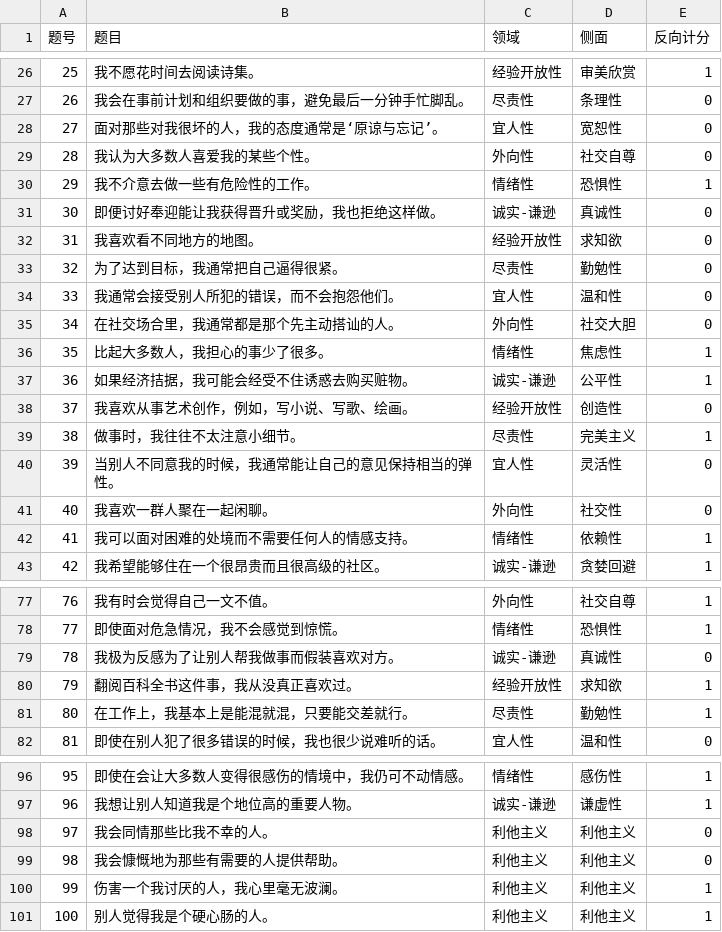
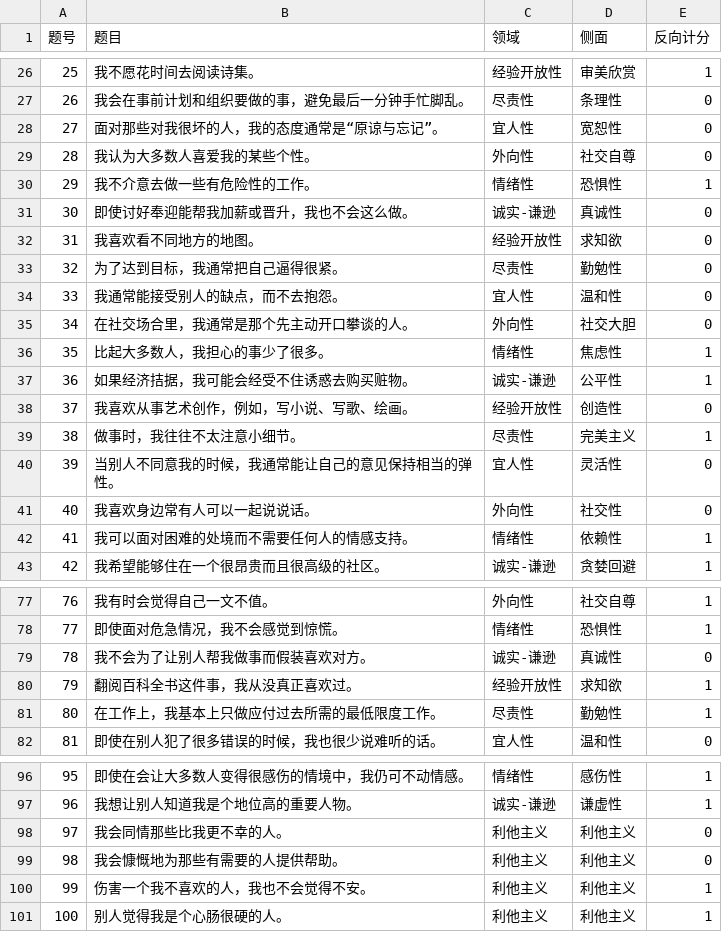
Before and after one commit to Poro789/hexaco-test, a CSV file: HEXACO_items.csv, drawn as a sheet; only a part is shown, gaps mark what is left out; the diff covers the shown part only.

```diff
--- a/HEXACO_items.csv
+++ b/HEXACO_items.csv
@@ -27,10 +27,10 @@
 26,我会在事前计划和组织要做的事，避免最后一分钟手忙脚乱。,尽责性,条理性,0
-27,面对那些对我很坏的人，我的态度通常是‘原谅与忘记’。,宜人性,宽恕性,0
+27,面对那些对我很坏的人，我的态度通常是“原谅与忘记”。,宜人性,宽恕性,0
 28,我认为大多数人喜爱我的某些个性。,外向性,社交自尊,0
 29,我不介意去做一些有危险性的工作。,情绪性,恐惧性,1
-30,即便讨好奉迎能让我获得晋升或奖励，我也拒绝这样做。,诚实-谦逊,真诚性,0
+30,即使讨好奉迎能帮我加薪或晋升，我也不会这么做。,诚实-谦逊,真诚性,0
 31,我喜欢看不同地方的地图。,经验开放性,求知欲,0
 32,为了达到目标，我通常把自己逼得很紧。,尽责性,勤勉性,0
-33,我通常会接受别人所犯的错误，而不会抱怨他们。,宜人性,温和性,0
-34,在社交场合里，我通常都是那个先主动搭讪的人。,外向性,社交大胆,0
+33,我通常能接受别人的缺点，而不去抱怨。,宜人性,温和性,0
+34,在社交场合里，我通常是那个先主动开口攀谈的人。,外向性,社交大胆,0
 35,比起大多数人，我担心的事少了很多。,情绪性,焦虑性,1
@@ -40,3 +40,3 @@
 39,当别人不同意我的时候，我通常能让自己的意见保持相当的弹性。,宜人性,灵活性,0
-40,我喜欢一群人聚在一起闲聊。,外向性,社交性,0
+40,我喜欢身边常有人可以一起说说话。,外向性,社交性,0
 41,我可以面对困难的处境而不需要任何人的情感支持。,情绪性,依赖性,1
@@ -78,5 +78,5 @@
 77,即使面对危急情况，我不会感觉到惊慌。,情绪性,恐惧性,1
-78,我极为反感为了让别人帮我做事而假装喜欢对方。,诚实-谦逊,真诚性,0
+78,我不会为了让别人帮我做事而假装喜欢对方。,诚实-谦逊,真诚性,0
 79,翻阅百科全书这件事，我从没真正喜欢过。,经验开放性,求知欲,1
-80,在工作上，我基本上是能混就混，只要能交差就行。,尽责性,勤勉性,1
+80,在工作上，我基本上只做应付过去所需的最低限度工作。,尽责性,勤勉性,1
 81,即使在别人犯了很多错误的时候，我也很少说难听的话。,宜人性,温和性,0
@@ -97,5 +97,5 @@
 96,我想让别人知道我是个地位高的重要人物。,诚实-谦逊,谦虚性,1
-97,我会同情那些比我不幸的人。,利他主义,利他主义,0
+97,我会同情那些比我更不幸的人。,利他主义,利他主义,0
 98,我会慷慨地为那些有需要的人提供帮助。,利他主义,利他主义,0
-99,伤害一个我讨厌的人，我心里毫无波澜。,利他主义,利他主义,1
-100,别人觉得我是个硬心肠的人。,利他主义,利他主义,1
+99,伤害一个我不喜欢的人，我也不会觉得不安。,利他主义,利他主义,1
+100,别人觉得我是个心肠很硬的人。,利他主义,利他主义,1
```
Also changed, not shown: 10 edited cells elsewhere in this file, 6 other files.
